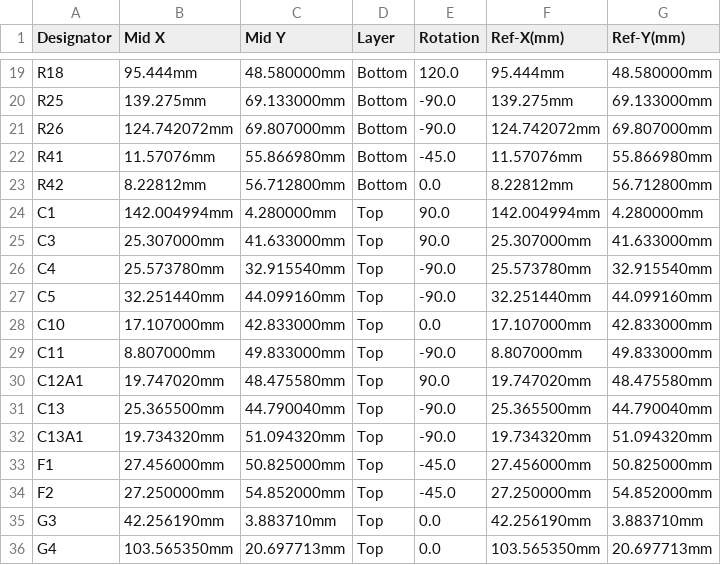
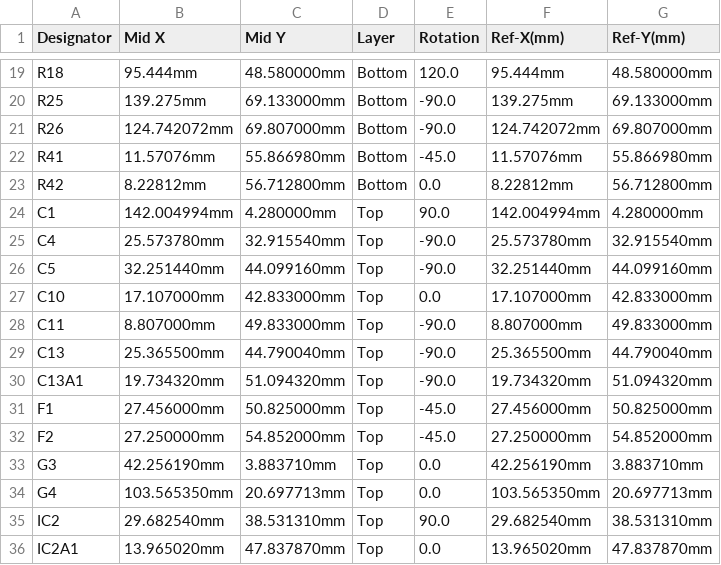
Before and after one commit to VFRenjoyer/hellen-VFR800, a CSV file: boards/VFRECU-VR-0.05/frame/-VR-CPL.csv, drawn as a sheet; only a part is shown, gaps mark what is left out; the shorter side is filled out with more unchanged rows; the diff names each change by its address in the sheet, - before the commit and + after, or states it on an @@ line.

```diff
--- a/boards/VFRECU-VR-0.05/frame/-VR-CPL.csv
+++ b/boards/VFRECU-VR-0.05/frame/-VR-CPL.csv
-row 25: C3 | 25.307000mm | 41.633000mm | Top | 90.0 | 25.307000mm | 41.633000mm
-row 30: C12A1 | 19.747020mm | 48.475580mm | Top | 90.0 | 19.747020mm | 48.475580mm
```
Also changed, not shown: boards/VFRECU-VR-0.05/board/VFRECU-VR-0.05-BOM-JLC.csv, boards/VFRECU-VR-0.05/board/VFRECU-VR-0.05-CPL.csv, 34 other files.
